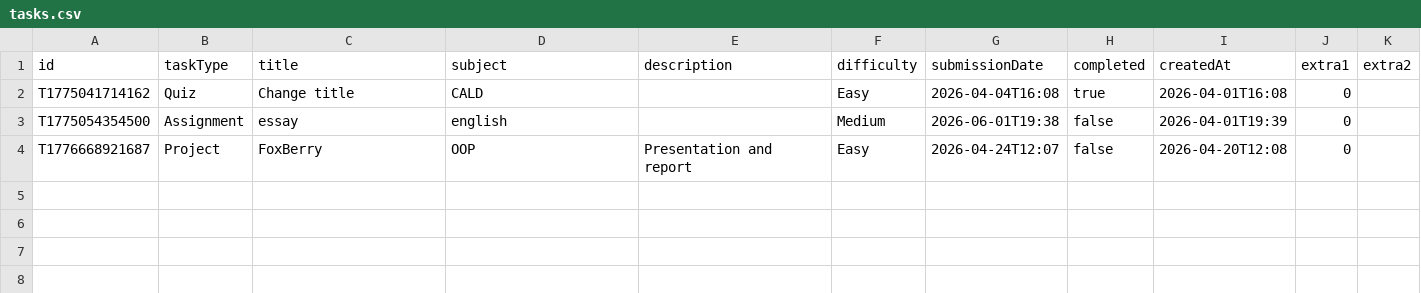
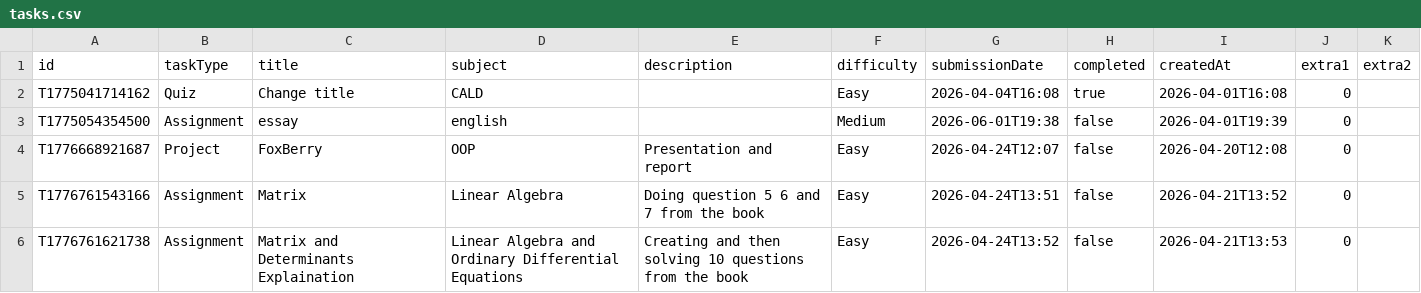
Before and after one commit to manal-faisal12/Desktop-pet, a CSV file: Resource/Main_taskManager/resources/tasks.csv, drawn as a sheet; the diff names each change by its address in the sheet, - before the commit and + after, or states it on an @@ line.

```diff
--- a/Resource/Main_taskManager/resources/tasks.csv
+++ b/Resource/Main_taskManager/resources/tasks.csv
+row 5: T1776761543166 | Assignment | Matrix | Linear Algebra | Doing question 5 6 and 7 from the book | Easy | 2026-04-24T13:51 | false | 2026-04-21T13:52 | 0
+row 6: T1776761621738 | Assignment | Matrix and Determinants Explaination | Linear Algebra and Ordinary Differential Equations | Creating and then solving 10 questions from the book | Easy | 2026-04-24T13:52 | false | 2026-04-21T13:53 | 0
```
Also changed, not shown: 2 other files.
